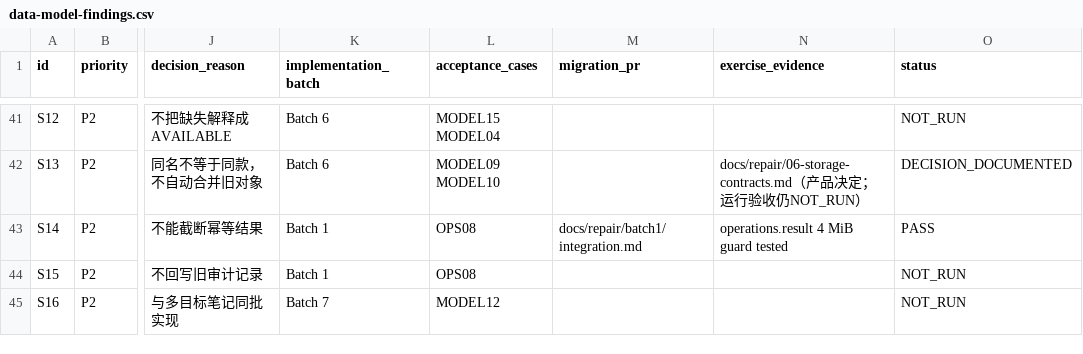
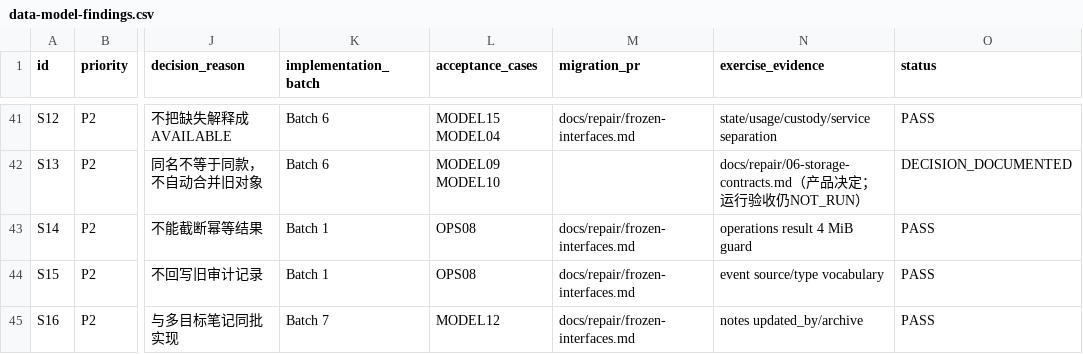
Before and after one commit to Cabbyte/Acornary, a CSV file: docs/data-model-findings.csv, drawn as a sheet; only a part is shown, gaps mark what is left out; the diff covers the shown part only; the diff names each change by its address in the sheet, - before the commit and + after, or states it on an @@ line.

Commit message:
Record backend completion evidence and final interface status

```diff
--- a/docs/data-model-findings.csv
+++ b/docs/data-model-findings.csv
-M41 (migration_pr): (empty)
+M41 (migration_pr): docs/repair/frozen-interfaces.md
-N41 (exercise_evidence): (empty)
+N41 (exercise_evidence): state/usage/custody/service separation
-O41 (status): NOT_RUN
+O41 (status): PASS
-M43 (migration_pr): docs/repair/batch1/integration.md
+M43 (migration_pr): docs/repair/frozen-interfaces.md
-N43 (exercise_evidence): operations.result 4 MiB guard tested
+N43 (exercise_evidence): operations result 4 MiB guard
-M44:M45 (migration_pr): (empty)
+M44:M45 (migration_pr): docs/repair/frozen-interfaces.md
-N44 (exercise_evidence): (empty)
+N44 (exercise_evidence): event source/type vocabulary
-O44:O45 (status): NOT_RUN
+O44:O45 (status): PASS
-N45 (exercise_evidence): (empty)
+N45 (exercise_evidence): notes updated_by/archive
```
Also changed, not shown: 104 edited cells elsewhere in this file, 4 other files.
